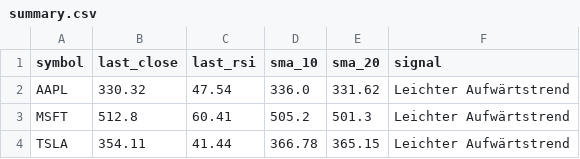
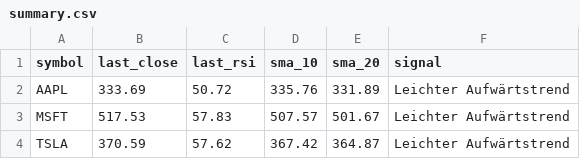
Before and after one commit to elrey85/Data-agent, a CSV file: analysis/summary.csv, drawn as a sheet.

```diff
--- a/analysis/summary.csv
+++ b/analysis/summary.csv
@@ -1,4 +1,4 @@
 symbol,last_close,last_rsi,sma_10,sma_20,signal
-AAPL,330.32,47.54,336.0,331.62,Leichter Aufwärtstrend
-MSFT,512.8,60.41,505.2,501.3,Leichter Aufwärtstrend
-TSLA,354.11,41.44,366.78,365.15,Leichter Aufwärtstrend
+AAPL,333.69,50.72,335.76,331.89,Leichter Aufwärtstrend
+MSFT,517.53,57.83,507.57,501.67,Leichter Aufwärtstrend
+TSLA,370.59,57.62,367.42,364.87,Leichter Aufwärtstrend
```
Also changed, not shown: analysis/AAPL_analysis.csv, analysis/MSFT_analysis.csv, 4 other files.
